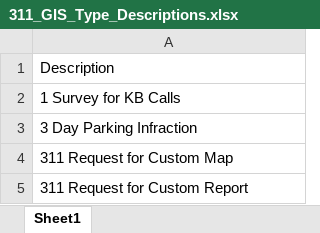
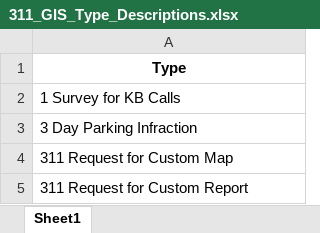
Before and after one commit to ryeguywye03/Coop-Excel-Report-Generater, an Excel workbook: resources/Excel/311_GIS_Type_Descriptions.xlsx, sheet Sheet1, drawn as a sheet; only a part is shown; values as stored, in another font and other column widths than the file's, no borders; the diff names each change by its address in the sheet, - before the commit and + after, or states it on an @@ line.

Commit message:
Added Feature of updating excel sheet resources

```diff
--- a/resources/Excel/311_GIS_Type_Descriptions.xlsx (sheet Sheet1)
+++ b/resources/Excel/311_GIS_Type_Descriptions.xlsx (sheet Sheet1)
-A1: Description
+A1: Type
@@ A1 bold: off → on, alignment: left → center @@
```
Also changed, not shown: resources/Excel/311_GIS_Group_Descriptions.xlsx, 8 other files.
